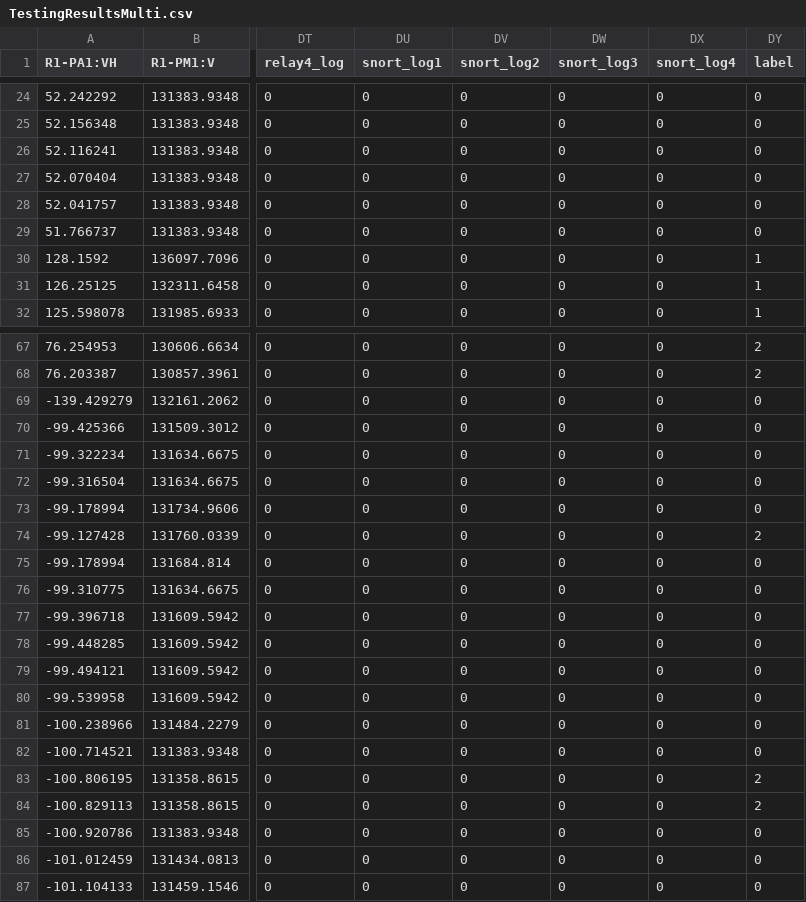
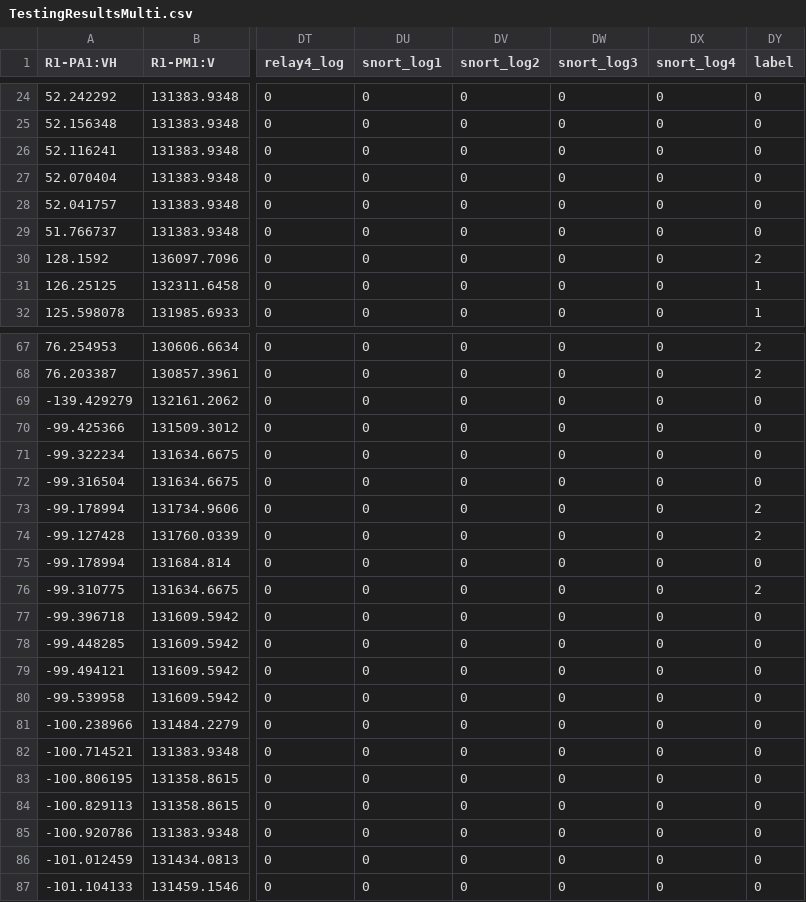
Before and after one commit to SkymanOne/COMP3217_CW2, a CSV file: output/TestingResultsMulti.csv, drawn as a sheet; only a part is shown, gaps mark what is left out; the diff names each change by its address in the sheet, - before the commit and + after, or states it on an @@ line.

```diff
--- a/output/TestingResultsMulti.csv
+++ b/output/TestingResultsMulti.csv
-DY30 (label): 1
+DY30 (label): 2
-DY73 (label): 0
+DY73 (label): 2
-DY76 (label): 0
+DY76 (label): 2
-DY83:DY84 (label): 2
+DY83:DY84 (label): 0
```
Also changed, not shown: output/TestingResultsBinary.csv, 5 other files.
